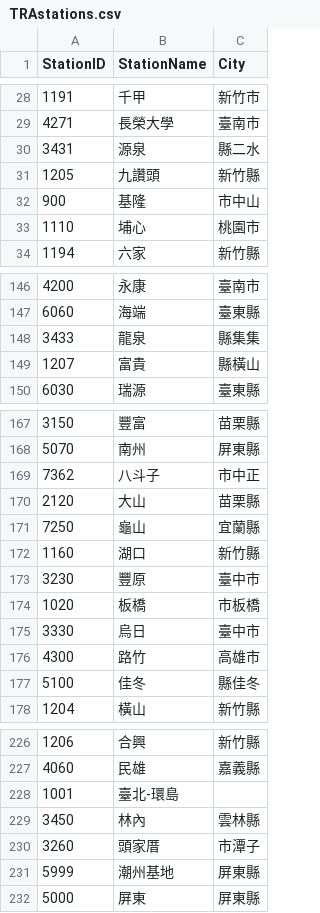
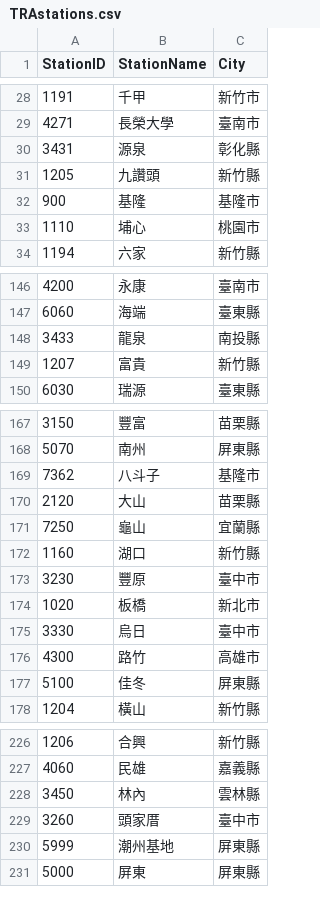
Before and after one commit to GinnyCosine/DBMS_project, a CSV file: data/TRAstations.csv, drawn as a sheet; only a part is shown, gaps mark what is left out; the diff covers the shown part only.

```diff
--- a/data/TRAstations.csv
+++ b/data/TRAstations.csv
@@ -29,5 +29,5 @@ StationID,StationName,City
 4271,長榮大學,臺南市
-3431,源泉,縣二水
+3431,源泉,彰化縣
 1205,九讚頭,新竹縣
-900,基隆,市中山
+900,基隆,基隆市
 1110,埔心,桃園市
@@ -147,4 +147,4 @@ StationID,StationName,City
 6060,海端,臺東縣
-3433,龍泉,縣集集
-1207,富貴,縣橫山
+3433,龍泉,南投縣
+1207,富貴,新竹縣
 6030,瑞源,臺東縣
@@ -168,3 +168,3 @@ StationID,StationName,City
 5070,南州,屏東縣
-7362,八斗子,市中正
+7362,八斗子,基隆市
 2120,大山,苗栗縣
@@ -173,6 +173,6 @@ StationID,StationName,City
 3230,豐原,臺中市
-1020,板橋,市板橋
+1020,板橋,新北市
 3330,烏日,臺中市
 4300,路竹,高雄市
-5100,佳冬,縣佳冬
+5100,佳冬,屏東縣
 1204,橫山,新竹縣
@@ -227,5 +227,4 @@ StationID,StationName,City
 4060,民雄,嘉義縣
-1001,臺北-環島,
 3450,林內,雲林縣
-3260,頭家厝,市潭子
+3260,頭家厝,臺中市
 5999,潮州基地,屏東縣
```
Also changed, not shown: 16 edited cells elsewhere in this file, data/TRAtrainsTime.csv, 16 other files.
